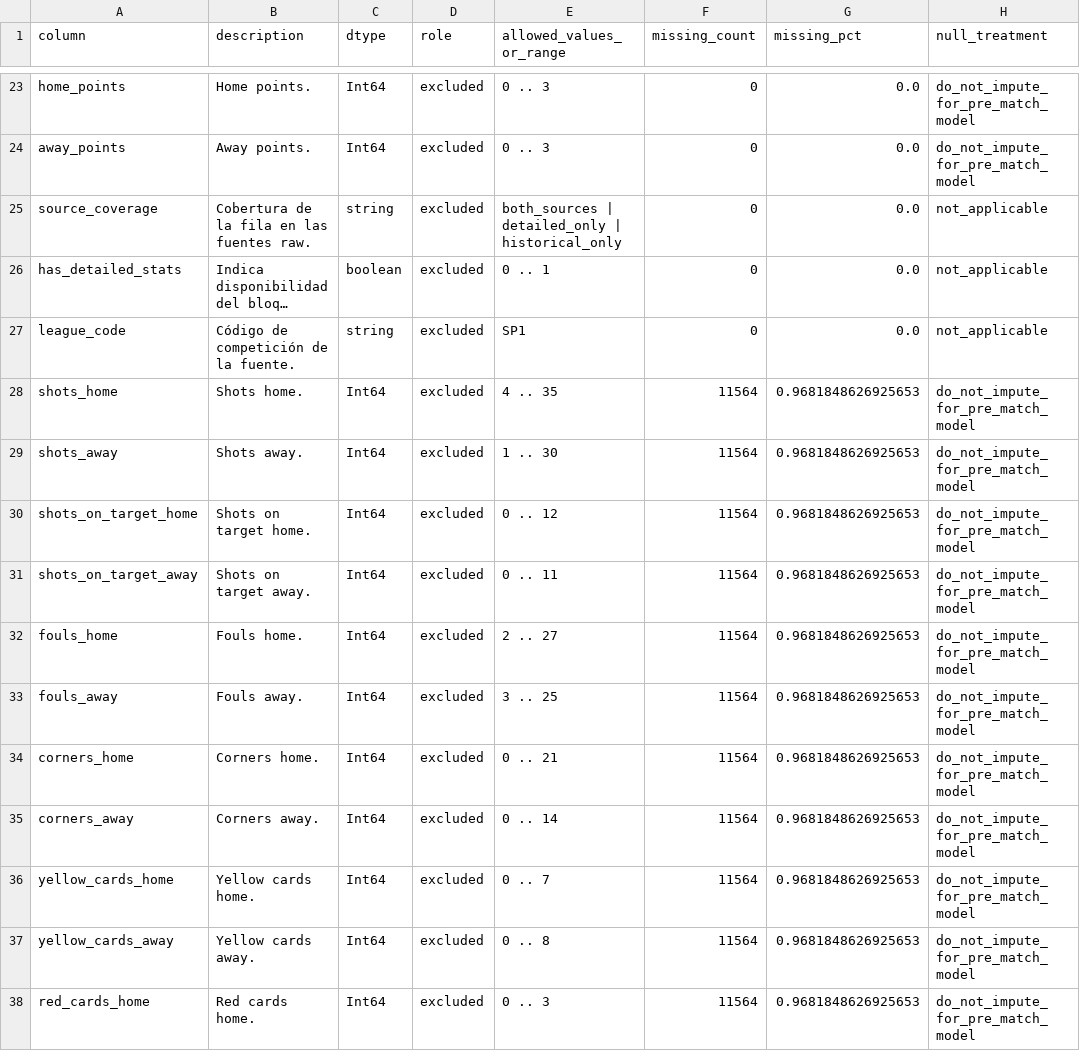
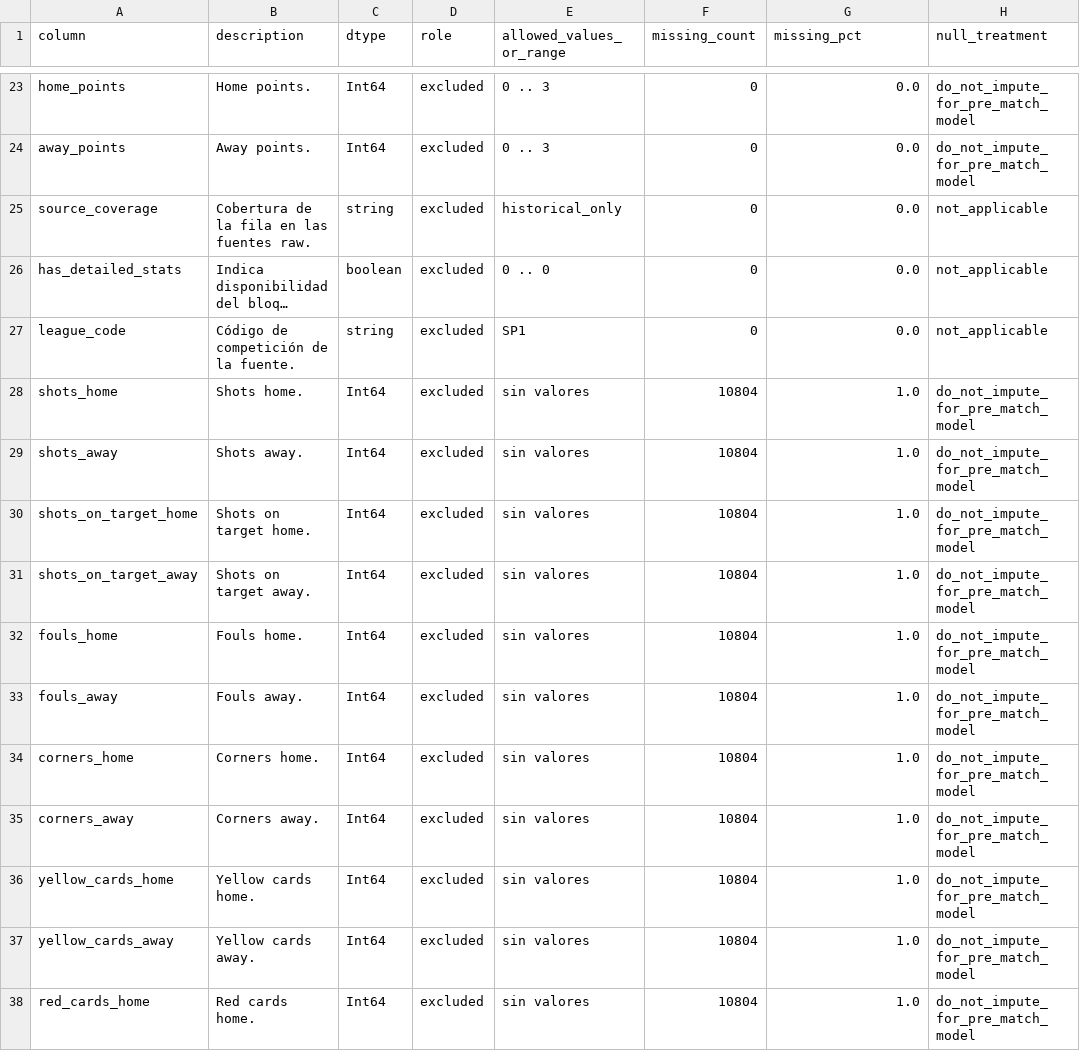
Before and after one commit to Bootcamp-IA-MAD-P7/proyecto6-grupo4, a CSV file: reports/metrics/data_dictionary.csv, drawn as a sheet; only a part is shown, gaps mark what is left out; long unchanged cells end in …; the diff covers the shown part only; the diff names each change by its address in the sheet, - before the commit and + after, or states it on an @@ line.

```diff
--- a/reports/metrics/data_dictionary.csv
+++ b/reports/metrics/data_dictionary.csv
-E25 (allowed_values_or_range): both_sources | detailed_only | historical_only
+E25 (allowed_values_or_range): historical_only
-E26 (allowed_values_or_range): 0 .. 1
+E26 (allowed_values_or_range): 0 .. 0
-E28 (allowed_values_or_range): 4 .. 35
+E28 (allowed_values_or_range): sin valores
-F28:F38 (missing_count): 11564
+F28:F38 (missing_count): 10804
-G28:G38 (missing_pct): 0.9681848626925653
+G28:G38 (missing_pct): 1.0
-E29 (allowed_values_or_range): 1 .. 30
+E29 (allowed_values_or_range): sin valores
-E30 (allowed_values_or_range): 0 .. 12
+E30 (allowed_values_or_range): sin valores
-E31 (allowed_values_or_range): 0 .. 11
+E31 (allowed_values_or_range): sin valores
-E32 (allowed_values_or_range): 2 .. 27
+E32 (allowed_values_or_range): sin valores
-E33 (allowed_values_or_range): 3 .. 25
+E33 (allowed_values_or_range): sin valores
-E34 (allowed_values_or_range): 0 .. 21
+E34 (allowed_values_or_range): sin valores
-E35 (allowed_values_or_range): 0 .. 14
+E35 (allowed_values_or_range): sin valores
-E36 (allowed_values_or_range): 0 .. 7
+E36 (allowed_values_or_range): sin valores
-E37 (allowed_values_or_range): 0 .. 8
+E37 (allowed_values_or_range): sin valores
-E38 (allowed_values_or_range): 0 .. 3
+E38 (allowed_values_or_range): sin valores
```
Also changed, not shown: 59 edited cells elsewhere in this file, reports/metrics/missingness.csv, reports/metrics/season_summary.csv, 26 other files.
